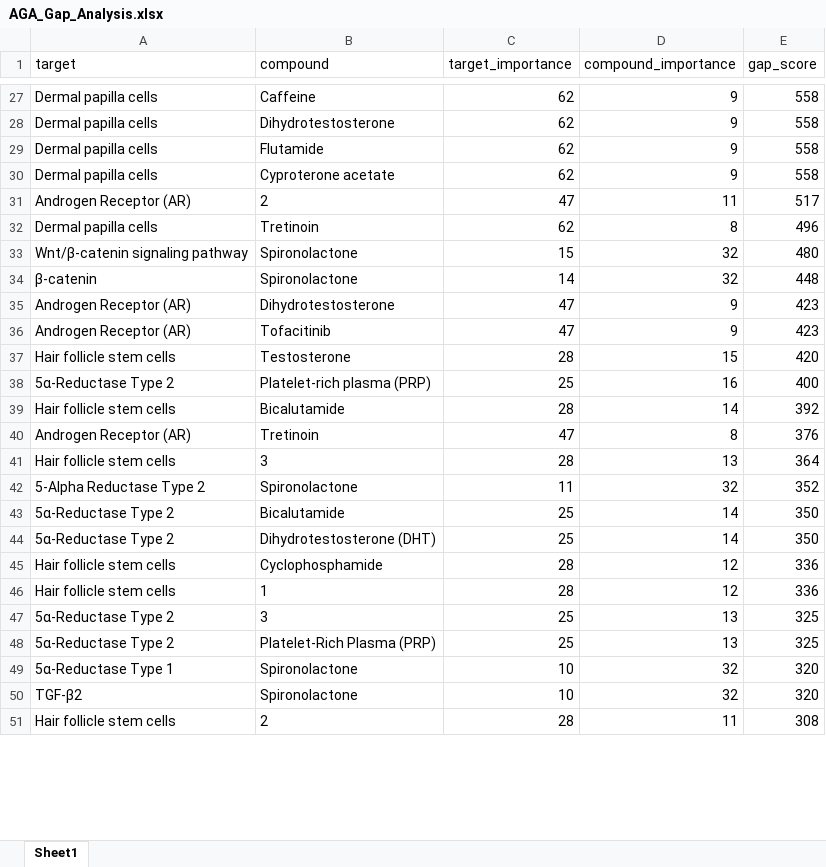
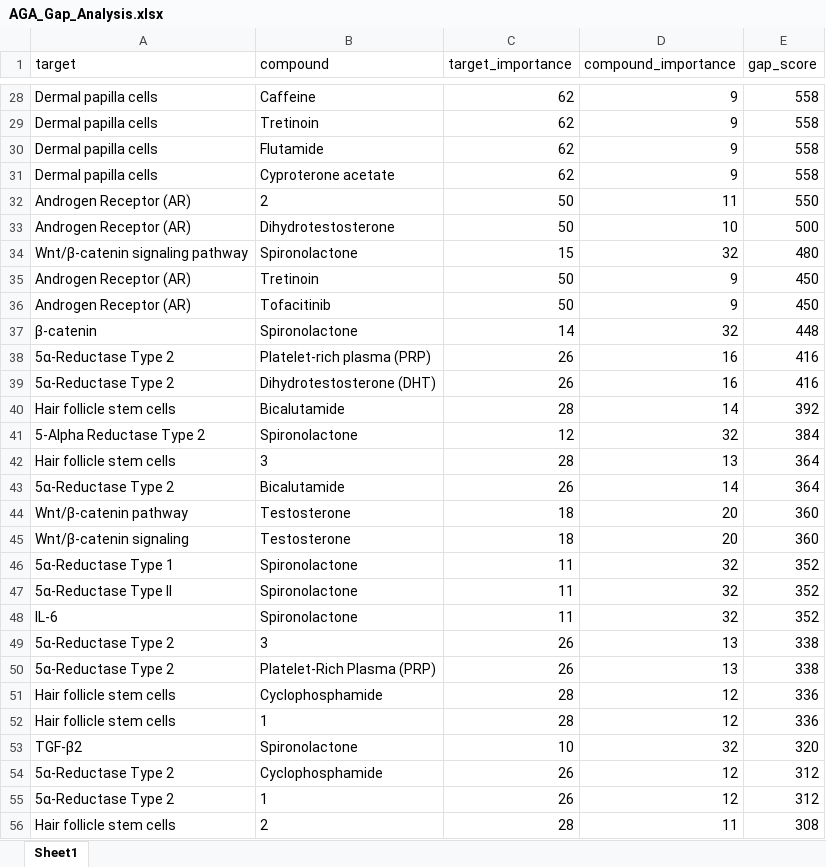
Before and after one commit to tomkimho/DCP_AGA, an Excel workbook: output/AGA_Gap_Analysis.xlsx, sheet Sheet1, drawn as a sheet; only a part is shown, gaps mark what is left out; values as stored, in another font and other column widths than the file's, no borders; removed rows and columns are numbered as before the commit, all else as after; the diff covers the shown part only; the diff names each change by its address in the sheet, - before the commit and + after, or states it on an @@ line.

```diff
--- a/output/AGA_Gap_Analysis.xlsx (sheet Sheet1)
+++ b/output/AGA_Gap_Analysis.xlsx (sheet Sheet1)
-B29 (compound): Dihydrotestosterone
+B29 (compound): Tretinoin
-C32 (target_importance): 47
+C32 (target_importance): 50
-E32 (gap_score): 517
+E32 (gap_score): 550
-row 32: Dermal papilla cells | Tretinoin | 62 | 8 | 496
+row 33: Androgen Receptor (AR) | Dihydrotestosterone | 50 | 10 | 500
+row 35: Androgen Receptor (AR) | Tretinoin | 50 | 9 | 450
+row 36: Androgen Receptor (AR) | Tofacitinib | 50 | 9 | 450
-row 35: Androgen Receptor (AR) | Dihydrotestosterone | 47 | 9 | 423
-row 36: Androgen Receptor (AR) | Tofacitinib | 47 | 9 | 423
-row 37: Hair follicle stem cells | Testosterone | 28 | 15 | 420
-C38 (target_importance): 25
+C38 (target_importance): 26
-E38 (gap_score): 400
+E38 (gap_score): 416
+row 39: 5α-Reductase Type 2 | Dihydrotestosterone (DHT) | 26 | 16 | 416
-row 40: Androgen Receptor (AR) | Tretinoin | 47 | 8 | 376
+row 41: 5-Alpha Reductase Type 2 | Spironolactone | 12 | 32 | 384
+row 43: 5α-Reductase Type 2 | Bicalutamide | 26 | 14 | 364
+row 44: Wnt/β-catenin pathway | Testosterone | 18 | 20 | 360
+row 45: Wnt/β-catenin signaling | Testosterone | 18 | 20 | 360
-A46 (target): 5-Alpha Reductase Type 2
+A46 (target): 5α-Reductase Type 1
-row 43: 5α-Reductase Type 2 | Bicalutamide | 25 | 14 | 350
-row 44: 5α-Reductase Type 2 | Dihydrotestosterone (DHT) | 25 | 14 | 350
+row 47: 5α-Reductase Type II | Spironolactone | 11 | 32 | 352
+row 48: IL-6 | Spironolactone | 11 | 32 | 352
+row 49: 5α-Reductase Type 2 | 3 | 26 | 13 | 338
+row 50: 5α-Reductase Type 2 | Platelet-Rich Plasma (PRP) | 26 | 13 | 338
-row 47: 5α-Reductase Type 2 | 3 | 25 | 13 | 325
-row 48: 5α-Reductase Type 2 | Platelet-Rich Plasma (PRP) | 25 | 13 | 325
-row 49: 5α-Reductase Type 1 | Spironolactone | 10 | 32 | 320
+row 54: 5α-Reductase Type 2 | Cyclophosphamide | 26 | 12 | 312
+row 55: 5α-Reductase Type 2 | 1 | 26 | 12 | 312
```
Also changed, not shown: 104 added rows, 107 removed rows and 47 edited cells elsewhere in this sheet, output/AGA_Dark_Targets.xlsx, output/AGA_신약후보물질.xlsx, 7 other files.
